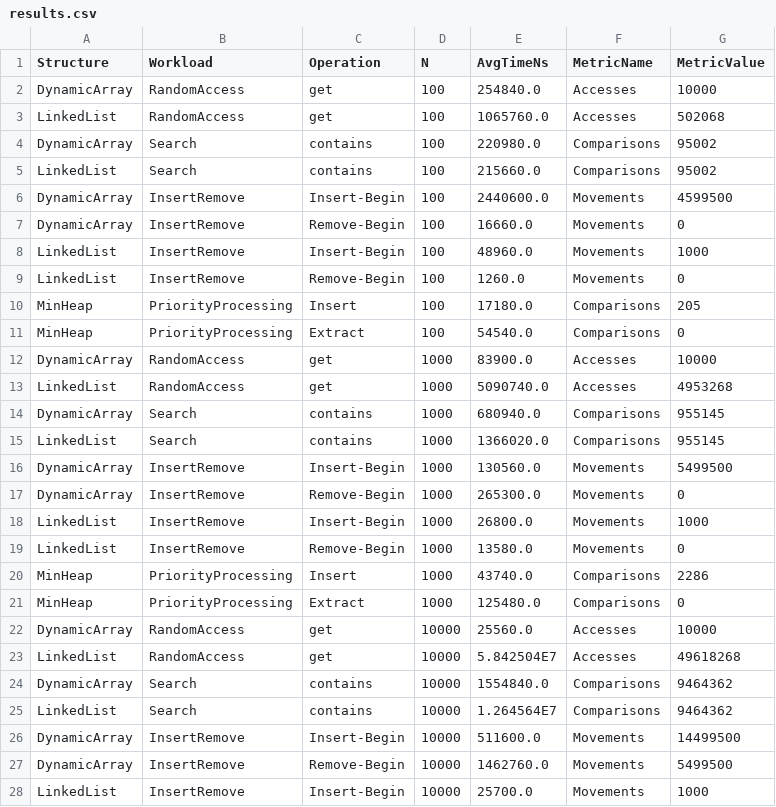
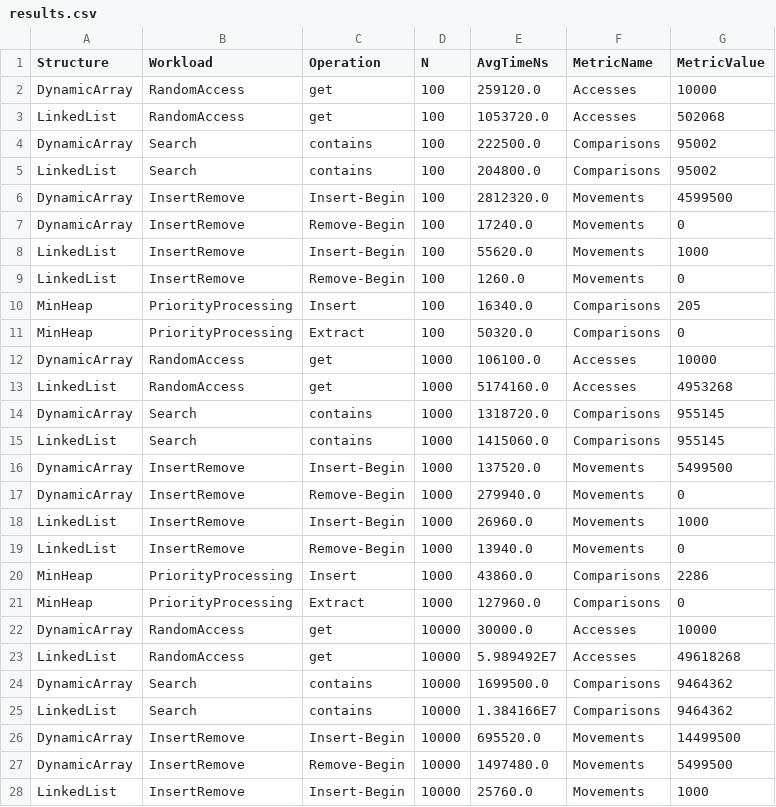
Before and after one commit to DefNT/DAA2, a CSV file: results/results.csv, drawn as a sheet; only a part is shown; the diff covers the shown part only.

```diff
--- a/results/results.csv
+++ b/results/results.csv
@@ -1,28 +1,28 @@
 Structure,Workload,Operation,N,AvgTimeNs,MetricName,MetricValue
-DynamicArray,RandomAccess,get,100,254840.0,Accesses,10000
-LinkedList,RandomAccess,get,100,1065760.0,Accesses,502068
-DynamicArray,Search,contains,100,220980.0,Comparisons,95002
-LinkedList,Search,contains,100,215660.0,Comparisons,95002
-DynamicArray,InsertRemove,Insert-Begin,100,2440600.0,Movements,4599500
-DynamicArray,InsertRemove,Remove-Begin,100,16660.0,Movements,0
-LinkedList,InsertRemove,Insert-Begin,100,48960.0,Movements,1000
+DynamicArray,RandomAccess,get,100,259120.0,Accesses,10000
+LinkedList,RandomAccess,get,100,1053720.0,Accesses,502068
+DynamicArray,Search,contains,100,222500.0,Comparisons,95002
+LinkedList,Search,contains,100,204800.0,Comparisons,95002
+DynamicArray,InsertRemove,Insert-Begin,100,2812320.0,Movements,4599500
+DynamicArray,InsertRemove,Remove-Begin,100,17240.0,Movements,0
+LinkedList,InsertRemove,Insert-Begin,100,55620.0,Movements,1000
 LinkedList,InsertRemove,Remove-Begin,100,1260.0,Movements,0
-MinHeap,PriorityProcessing,Insert,100,17180.0,Comparisons,205
-MinHeap,PriorityProcessing,Extract,100,54540.0,Comparisons,0
-DynamicArray,RandomAccess,get,1000,83900.0,Accesses,10000
-LinkedList,RandomAccess,get,1000,5090740.0,Accesses,4953268
-DynamicArray,Search,contains,1000,680940.0,Comparisons,955145
-LinkedList,Search,contains,1000,1366020.0,Comparisons,955145
-DynamicArray,InsertRemove,Insert-Begin,1000,130560.0,Movements,5499500
-DynamicArray,InsertRemove,Remove-Begin,1000,265300.0,Movements,0
-LinkedList,InsertRemove,Insert-Begin,1000,26800.0,Movements,1000
-LinkedList,InsertRemove,Remove-Begin,1000,13580.0,Movements,0
-MinHeap,PriorityProcessing,Insert,1000,43740.0,Comparisons,2286
-MinHeap,PriorityProcessing,Extract,1000,125480.0,Comparisons,0
-DynamicArray,RandomAccess,get,10000,25560.0,Accesses,10000
-LinkedList,RandomAccess,get,10000,5.842504E7,Accesses,49618268
-DynamicArray,Search,contains,10000,1554840.0,Comparisons,9464362
-LinkedList,Search,contains,10000,1.264564E7,Comparisons,9464362
-DynamicArray,InsertRemove,Insert-Begin,10000,511600.0,Movements,14499500
-DynamicArray,InsertRemove,Remove-Begin,10000,1462760.0,Movements,5499500
-LinkedList,InsertRemove,Insert-Begin,10000,25700.0,Movements,1000
+MinHeap,PriorityProcessing,Insert,100,16340.0,Comparisons,205
+MinHeap,PriorityProcessing,Extract,100,50320.0,Comparisons,0
+DynamicArray,RandomAccess,get,1000,106100.0,Accesses,10000
+LinkedList,RandomAccess,get,1000,5174160.0,Accesses,4953268
+DynamicArray,Search,contains,1000,1318720.0,Comparisons,955145
+LinkedList,Search,contains,1000,1415060.0,Comparisons,955145
+DynamicArray,InsertRemove,Insert-Begin,1000,137520.0,Movements,5499500
+DynamicArray,InsertRemove,Remove-Begin,1000,279940.0,Movements,0
+LinkedList,InsertRemove,Insert-Begin,1000,26960.0,Movements,1000
+LinkedList,InsertRemove,Remove-Begin,1000,13940.0,Movements,0
+MinHeap,PriorityProcessing,Insert,1000,43860.0,Comparisons,2286
+MinHeap,PriorityProcessing,Extract,1000,127960.0,Comparisons,0
+DynamicArray,RandomAccess,get,10000,30000.0,Accesses,10000
+LinkedList,RandomAccess,get,10000,5.989492E7,Accesses,49618268
+DynamicArray,Search,contains,10000,1699500.0,Comparisons,9464362
+LinkedList,Search,contains,10000,1.384166E7,Comparisons,9464362
+DynamicArray,InsertRemove,Insert-Begin,10000,695520.0,Movements,14499500
+DynamicArray,InsertRemove,Remove-Begin,10000,1497480.0,Movements,5499500
+LinkedList,InsertRemove,Insert-Begin,10000,25760.0,Movements,1000
```
Also changed, not shown: 13 edited cells elsewhere in this file, 5 other files.
